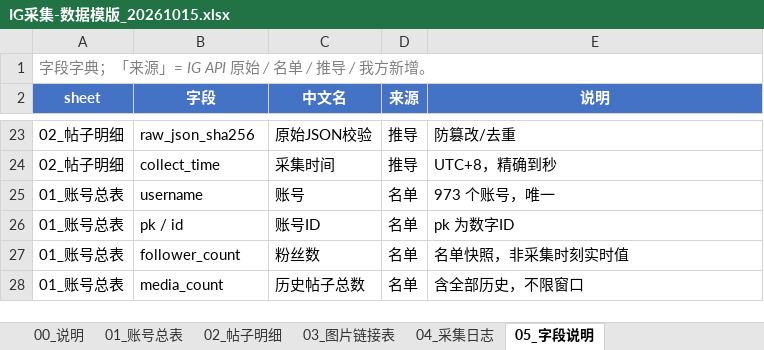
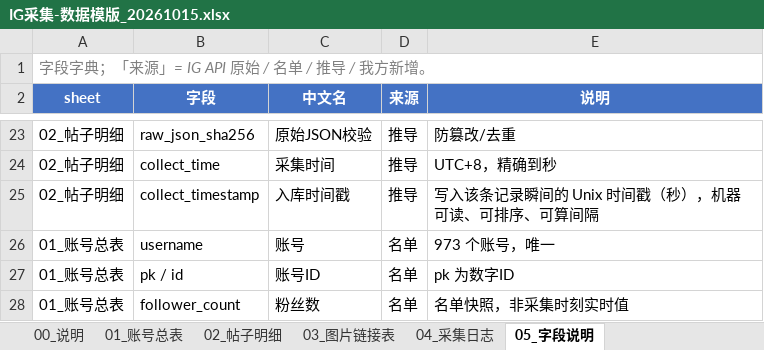
Before and after one commit to hong2301/share, an Excel workbook: IG采集-数据模版_20261015.xlsx, sheet 05_字段说明, drawn as a sheet; only a part is shown, gaps mark what is left out; the shorter side is filled out with more unchanged rows; values as stored, in another font and other column widths than the file's, no borders; the diff names each change by its address in the sheet, - before the commit and + after, or states it on an @@ line.

Commit message:
upload [jiang] 2026-10-19-124624 模版增补 collect_timestamp 入库时间戳字段

```diff
--- a/IG采集-数据模版_20261015.xlsx (sheet 05_字段说明)
+++ b/IG采集-数据模版_20261015.xlsx (sheet 05_字段说明)
+row 25: 02_帖子明细 | collect_timestamp | 入库时间戳 | 推导 | 写入该条记录瞬间的 Unix 时间戳（秒），机器可读、可排序、可算间隔
```
Also changed, not shown: sheet 02_帖子明细.
